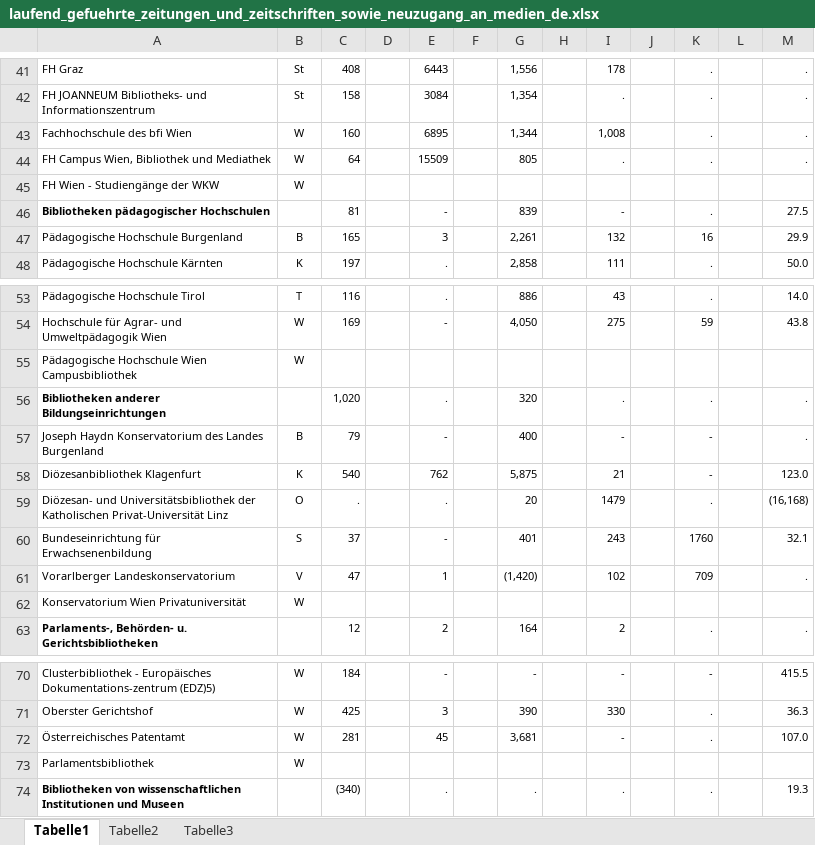
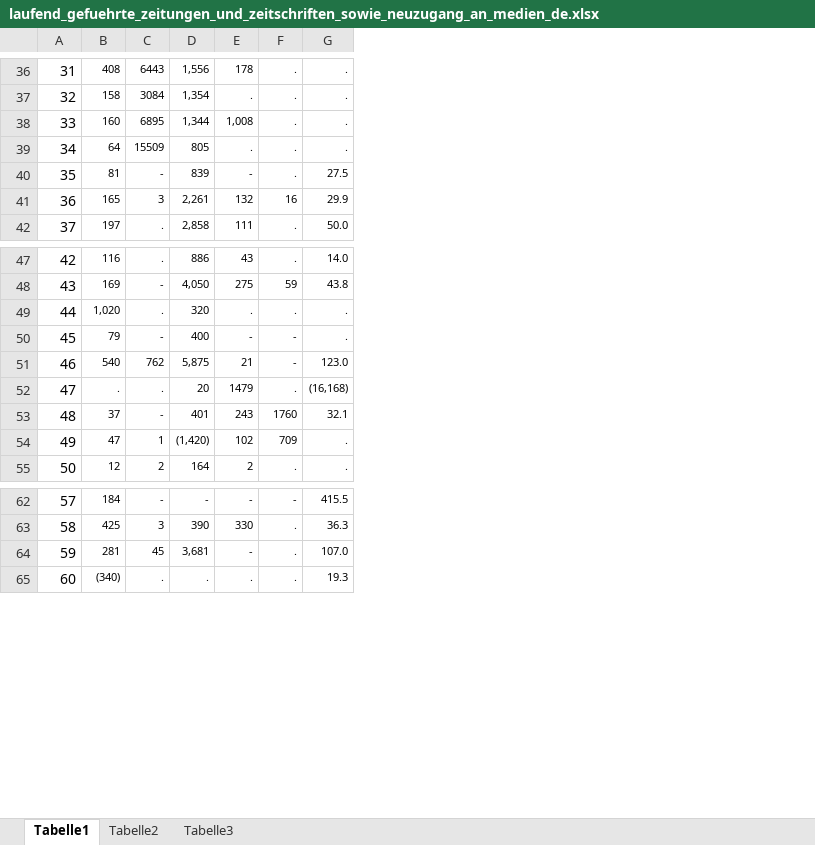
Before and after one commit to schnurli13/Libraries, an Excel workbook: source/data/scientific_and_special_libraries/laufend_gefuehrte_zeitungen_und_zeitschriften_sowie_neuzugang_an_medien_de.xlsx, sheet Tabelle1, drawn as a sheet; only a part is shown, gaps mark what is left out; values as stored, in another font and other column widths than the file's, no borders; removed rows and columns are numbered as before the commit, all else as after; the diff covers the shown part only; the diff names each change by its address in the sheet, - before the commit and + after, or states it on an @@ line.

```diff
--- a/source/data/scientific_and_special_libraries/laufend_gefuehrte_zeitungen_und_zeitschriften_sowie_neuzugang_an_medien_de.xlsx (sheet Tabelle1)
+++ b/source/data/scientific_and_special_libraries/laufend_gefuehrte_zeitungen_und_zeitschriften_sowie_neuzugang_an_medien_de.xlsx (sheet Tabelle1)
-column A, rows 41-44: FH Graz | FH JOANNEUM Bibliotheks- und Informationszentrum | Fachhochschule des bfi Wien | FH Campus Wien, Bibliothek und Mediathek; rows 46-48: Bibliotheken pädagogischer Hochschulen | Pädagogische Hochschule Burgenland | Pädagogische Hochschule Kärnten; rows 53-54: Pädagogische Hochschule Tirol | Hochschule für Agrar- und Umweltpädagogik Wien; rows 56-61: Bibliotheken anderer Bildungseinrichtungen | Joseph Haydn Konservatorium des Landes Burgenland | Diözesanbibliothek Klagenfurt | Diözesan- und Universitätsbibliothek der Katholischen Privat-Universität Linz | Bundeseinrichtung für Erwachsenenbildung | Vorarlberger Landeskonservatorium; row 63: Parlaments-, Behörden- u. Gerichtsbibliotheken; rows 70-72: Clusterbibliothek - Europäisches Dokumentations-zentrum (EDZ)5) | Oberster Gerichtshof | Österreichisches Patentamt; row 74: Bibliotheken von wissenschaftlichen Institutionen und Museen
-column B, rows 41-44: St | St | W | W; rows 47-48: B | K; rows 53-54: T | W; rows 57-61: B | K | O | S | V; rows 70-72: all W
+column A, rows 36-42: 31 | 32 | 33 | 34 | 35 | 36 | 37; rows 47-55: 42 | 43 | 44 | 45 | 46 | 47 | 48 | 49 | 50; rows 62-65: 57 | 58 | 59 | 60
-column D, empty
-column F, empty
-column H, empty
-column J, empty
-column L, empty
-row 45: FH Wien - Studiengänge der WKW | W
-row 55: Pädagogische Hochschule Wien Campusbibliothek | W
-row 62: Konservatorium Wien Privatuniversität | W
-row 73: Parlamentsbibliothek | W
```
Also changed, not shown: 9 removed rows and 2 edited cells elsewhere in this sheet, 16 other files.
